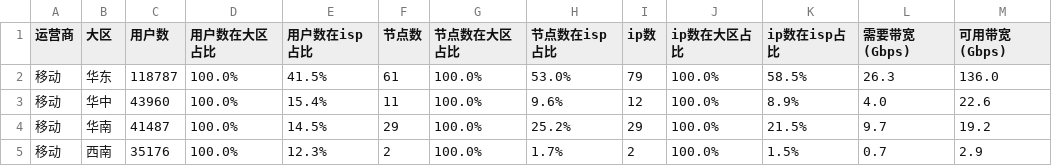
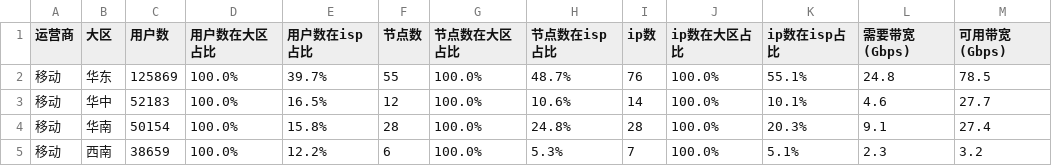
Before and after one commit to felix-001/qvs-tools, a CSV file: area-not-cover/移动.csv, drawn as a sheet; only a part is shown; the diff covers the shown part only; the diff names each change by its address in the sheet, - before the commit and + after, or states it on an @@ line.

```diff
--- a/area-not-cover/移动.csv
+++ b/area-not-cover/移动.csv
-C2 (用户数): 118787
+C2 (用户数): 125869
-E2 (用户数在isp占比): 41.5%
+E2 (用户数在isp占比): 39.7%
-F2 (节点数): 61
+F2 (节点数): 55
-H2 (节点数在isp占比): 53.0%
+H2 (节点数在isp占比): 48.7%
-I2 (ip数): 79
+I2 (ip数): 76
-K2 (ip数在isp占比): 58.5%
+K2 (ip数在isp占比): 55.1%
-L2 (需要带宽(Gbps)): 26.3
+L2 (需要带宽(Gbps)): 24.8
-M2 (可用带宽(Gbps)): 136.0
+M2 (可用带宽(Gbps)): 78.5
-C3 (用户数): 43960
+C3 (用户数): 52183
-E3 (用户数在isp占比): 15.4%
+E3 (用户数在isp占比): 16.5%
-F3 (节点数): 11
+F3 (节点数): 12
-H3 (节点数在isp占比): 9.6%
+H3 (节点数在isp占比): 10.6%
-I3 (ip数): 12
+I3 (ip数): 14
-K3 (ip数在isp占比): 8.9%
+K3 (ip数在isp占比): 10.1%
-L3 (需要带宽(Gbps)): 4.0
+L3 (需要带宽(Gbps)): 4.6
-M3 (可用带宽(Gbps)): 22.6
+M3 (可用带宽(Gbps)): 27.7
-C4 (用户数): 41487
+C4 (用户数): 50154
-E4 (用户数在isp占比): 14.5%
+E4 (用户数在isp占比): 15.8%
-F4 (节点数): 29
+F4 (节点数): 28
-H4 (节点数在isp占比): 25.2%
+H4 (节点数在isp占比): 24.8%
-I4 (ip数): 29
+I4 (ip数): 28
-K4 (ip数在isp占比): 21.5%
+K4 (ip数在isp占比): 20.3%
-L4 (需要带宽(Gbps)): 9.7
+L4 (需要带宽(Gbps)): 9.1
-M4 (可用带宽(Gbps)): 19.2
+M4 (可用带宽(Gbps)): 27.4
-C5 (用户数): 35176
+C5 (用户数): 38659
-E5 (用户数在isp占比): 12.3%
+E5 (用户数在isp占比): 12.2%
-F5 (节点数): 2
+F5 (节点数): 6
-H5 (节点数在isp占比): 1.7%
+H5 (节点数在isp占比): 5.3%
-I5 (ip数): 2
+I5 (ip数): 7
-K5 (ip数在isp占比): 1.5%
+K5 (ip数在isp占比): 5.1%
-L5 (需要带宽(Gbps)): 0.7
+L5 (需要带宽(Gbps)): 2.3
-M5 (可用带宽(Gbps)): 2.9
+M5 (可用带宽(Gbps)): 3.2
```
Also changed, not shown: 14 edited cells elsewhere in this file, area-not-cover/lt.csv, area-not-cover/yd.csv, 6 other files.
